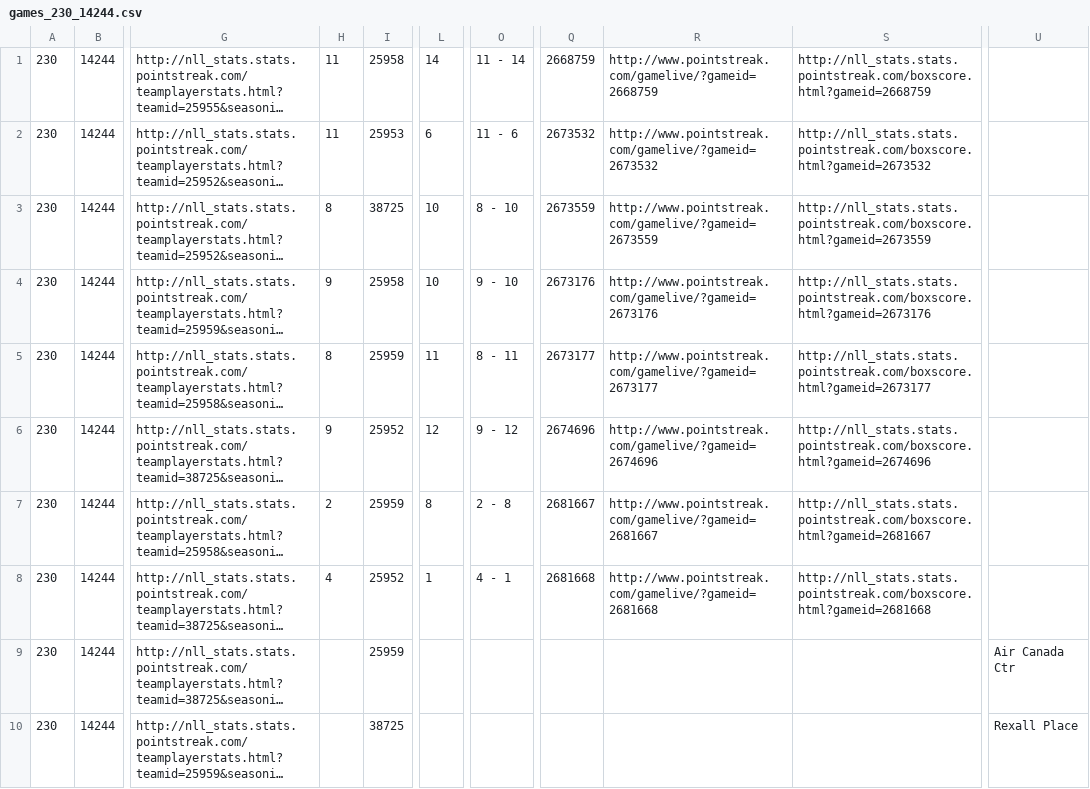
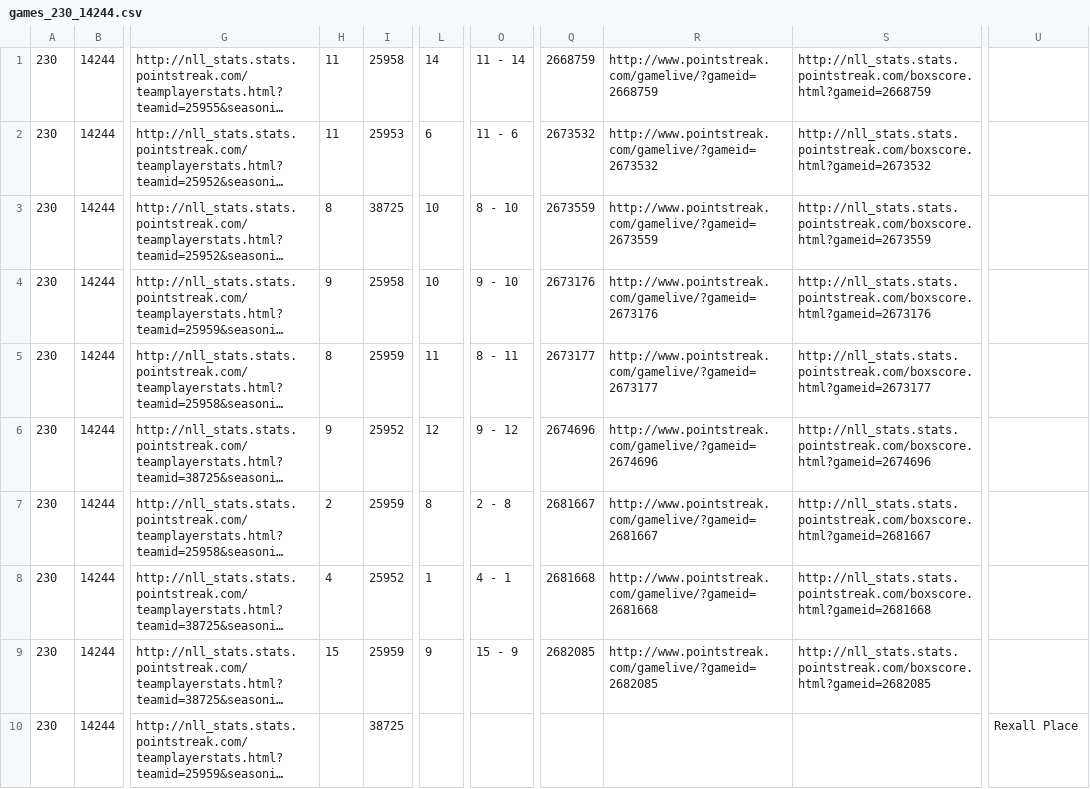
Before and after one commit to octonion/lacrosse, a CSV file: nll/csv/games_230_14244.csv, drawn as a sheet; only a part is shown, gaps mark what is left out; long unchanged cells end in …; the diff names each change by its address in the sheet, - before the commit and + after, or states it on an @@ line.

```diff
--- a/nll/csv/games_230_14244.csv
+++ b/nll/csv/games_230_14244.csv
-H9: (empty)
+H9: 15
-L9: (empty)
+L9: 9
-O9: (empty)
+O9: 15 - 9
-Q9: (empty)
+Q9: 2682085
-R9: (empty)
+R9: http://www.pointstreak.com/gamelive/?gameid=2682085
-S9: (empty)
+S9: http://nll_stats.stats.pointstreak.com/boxscore.html?gameid=2682085
-U9: Air Canada Ctr
+U9: (empty)
```
Also changed, not shown: 5 other files.
